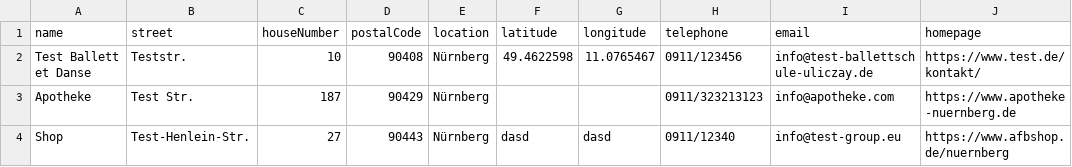
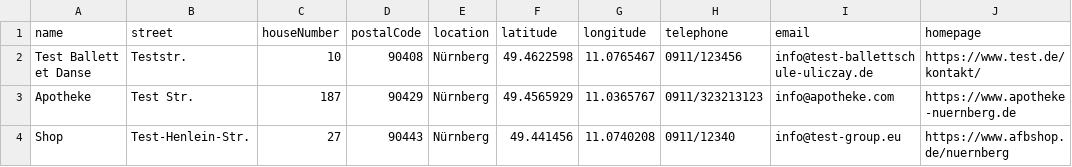
Before and after one commit to digitalfabrik/entitlementcard, a CSV file: administration/resources/stores/sample_stores.csv, drawn as a sheet; only a part is shown; the diff names each change by its address in the sheet, - before the commit and + after, or states it on an @@ line.

```diff
--- a/administration/resources/stores/sample_stores.csv
+++ b/administration/resources/stores/sample_stores.csv
-F3 (latitude): (empty)
+F3 (latitude): 49.4565929
-G3 (longitude): (empty)
+G3 (longitude): 11.0365767
-F4 (latitude): dasd
+F4 (latitude): 49.441456
-G4 (longitude): dasd
+G4 (longitude): 11.0740208
```
Also changed, not shown: 1 other file.
